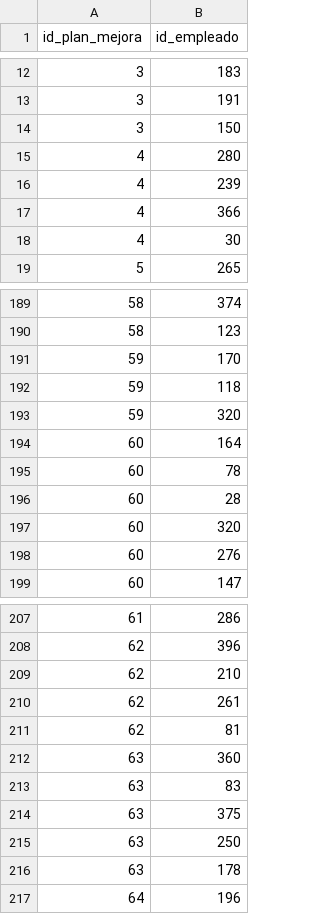
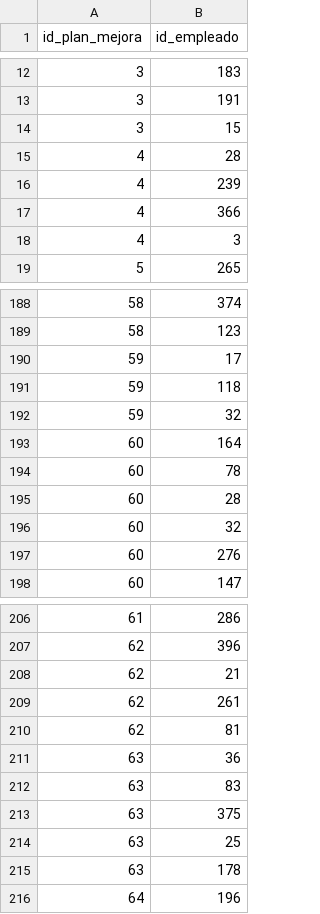
Before and after one commit to fiis-bd242/bd242-grupo3, a CSV file: 7/datos/PlanaccionxEmpleado.csv, drawn as a sheet; only a part is shown, gaps mark what is left out; the diff covers the shown part only.

```diff
--- a/7/datos/PlanaccionxEmpleado.csv
+++ b/7/datos/PlanaccionxEmpleado.csv
@@ -13,7 +13,7 @@ id_plan_mejora,id_empleado
 3,191
-3,150
-4,280
+3,15
+4,28
 4,239
 4,366
-4,30
+4,3
 5,265
@@ -190,5 +189,5 @@ id_plan_mejora,id_empleado
 58,123
-59,170
+59,17
 59,118
-59,320
+59,32
 60,164
@@ -196,3 +195,3 @@ id_plan_mejora,id_empleado
 60,28
-60,320
+60,32
 60,276
@@ -208,9 +207,9 @@ id_plan_mejora,id_empleado
 62,396
-62,210
+62,21
 62,261
 62,81
-63,360
+63,36
 63,83
 63,375
-63,250
+63,25
 63,178
```
Also changed, not shown: 4 removed rows and 87 edited cells elsewhere in this file, 7/datos/EquipoEvaluadorXEmpleado.csv, 4 other files.
